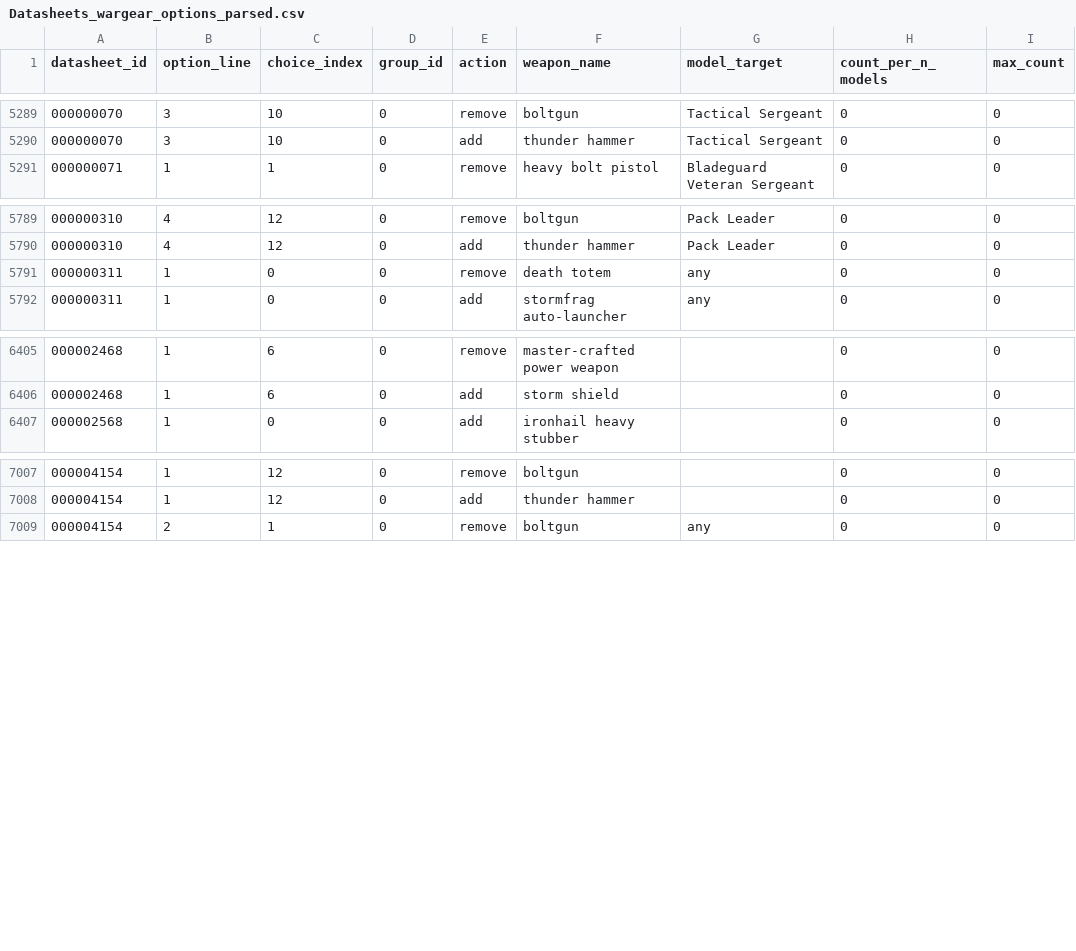
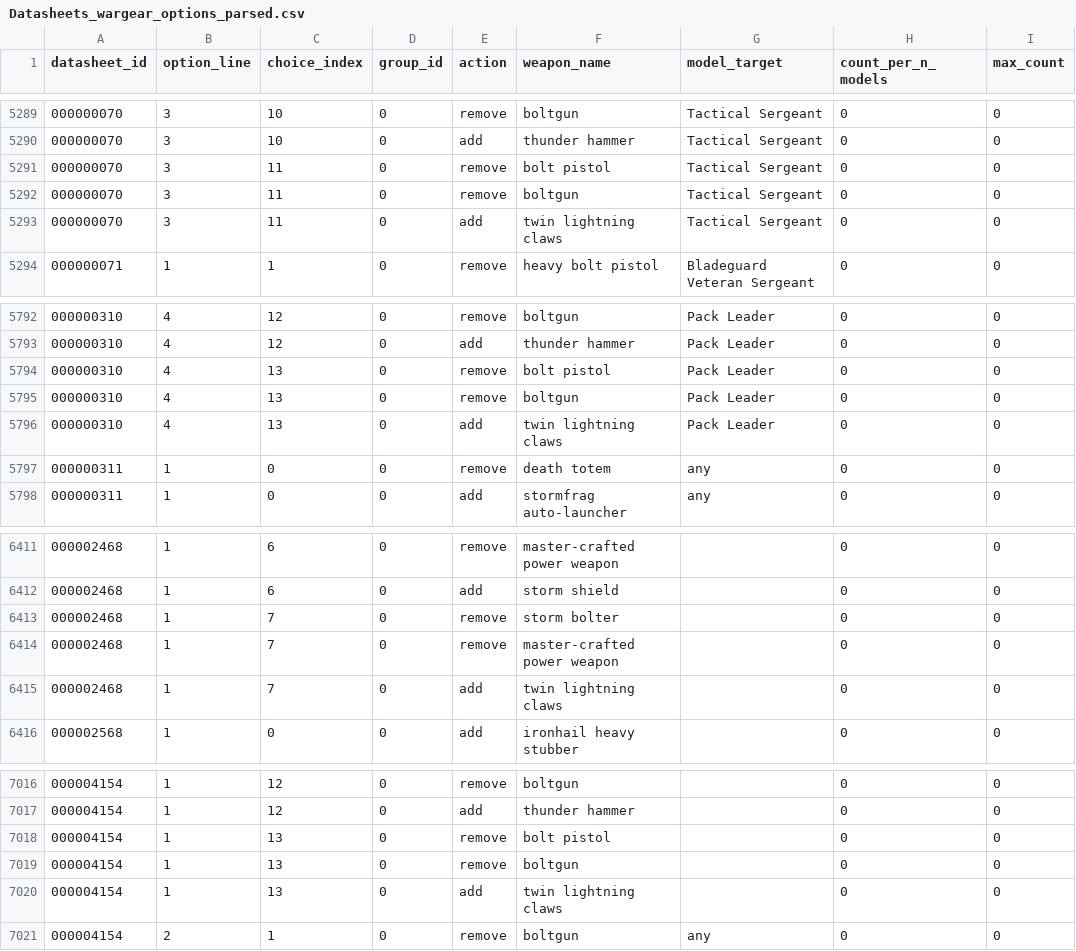
Before and after one commit to ALydh/super-doodle, a CSV file: data/wp40k/Datasheets_wargear_options_parsed.csv, drawn as a sheet; only a part is shown, gaps mark what is left out.

```diff
--- a/data/wp40k/Datasheets_wargear_options_parsed.csv
+++ b/data/wp40k/Datasheets_wargear_options_parsed.csv
@@ -5290,2 +5290,5 @@ datasheet_id|option_line|choice_index|group_id|action|weapon_name|model_target|c
 000000070|3|10|0|add|thunder hammer|Tactical Sergeant|0|0
+000000070|3|11|0|remove|bolt pistol|Tactical Sergeant|0|0
+000000070|3|11|0|remove|boltgun|Tactical Sergeant|0|0
+000000070|3|11|0|add|twin lightning claws|Tactical Sergeant|0|0
 000000071|1|1|0|remove|heavy bolt pistol|Bladeguard Veteran Sergeant|0|0
@@ -5790,2 +5793,5 @@ datasheet_id|option_line|choice_index|group_id|action|weapon_name|model_target|c
 000000310|4|12|0|add|thunder hammer|Pack Leader|0|0
+000000310|4|13|0|remove|bolt pistol|Pack Leader|0|0
+000000310|4|13|0|remove|boltgun|Pack Leader|0|0
+000000310|4|13|0|add|twin lightning claws|Pack Leader|0|0
 000000311|1|0|0|remove|death totem|any|0|0
@@ -6406,2 +6412,5 @@ datasheet_id|option_line|choice_index|group_id|action|weapon_name|model_target|c
 000002468|1|6|0|add|storm shield||0|0
+000002468|1|7|0|remove|storm bolter||0|0
+000002468|1|7|0|remove|master-crafted power weapon||0|0
+000002468|1|7|0|add|twin lightning claws||0|0
 000002568|1|0|0|add|ironhail heavy stubber||0|0
@@ -7008,2 +7017,5 @@ datasheet_id|option_line|choice_index|group_id|action|weapon_name|model_target|c
 000004154|1|12|0|add|thunder hammer||0|0
+000004154|1|13|0|remove|bolt pistol||0|0
+000004154|1|13|0|remove|boltgun||0|0
+000004154|1|13|0|add|twin lightning claws||0|0
 000004154|2|1|0|remove|boltgun|any|0|0
```
Also changed, not shown: 5 other files.
